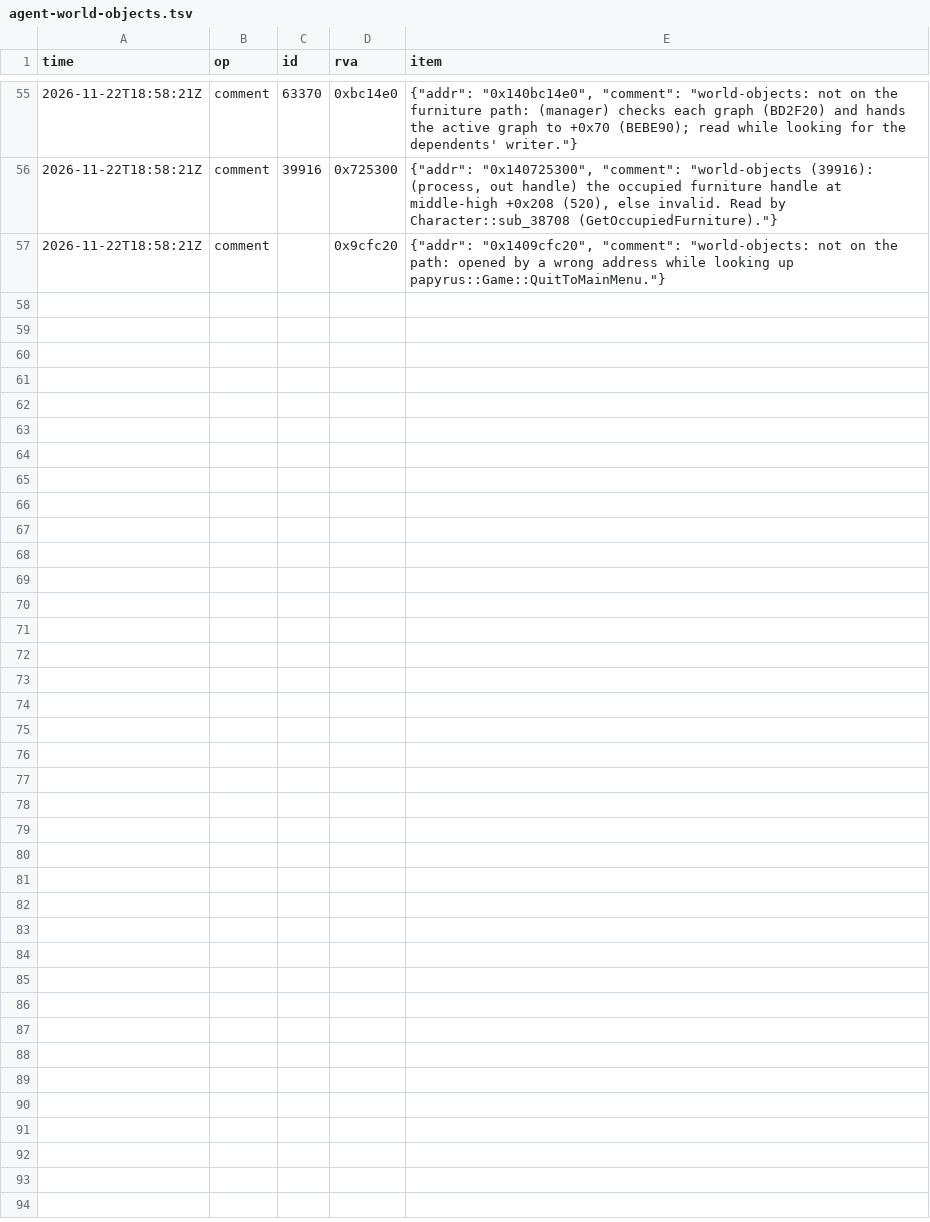
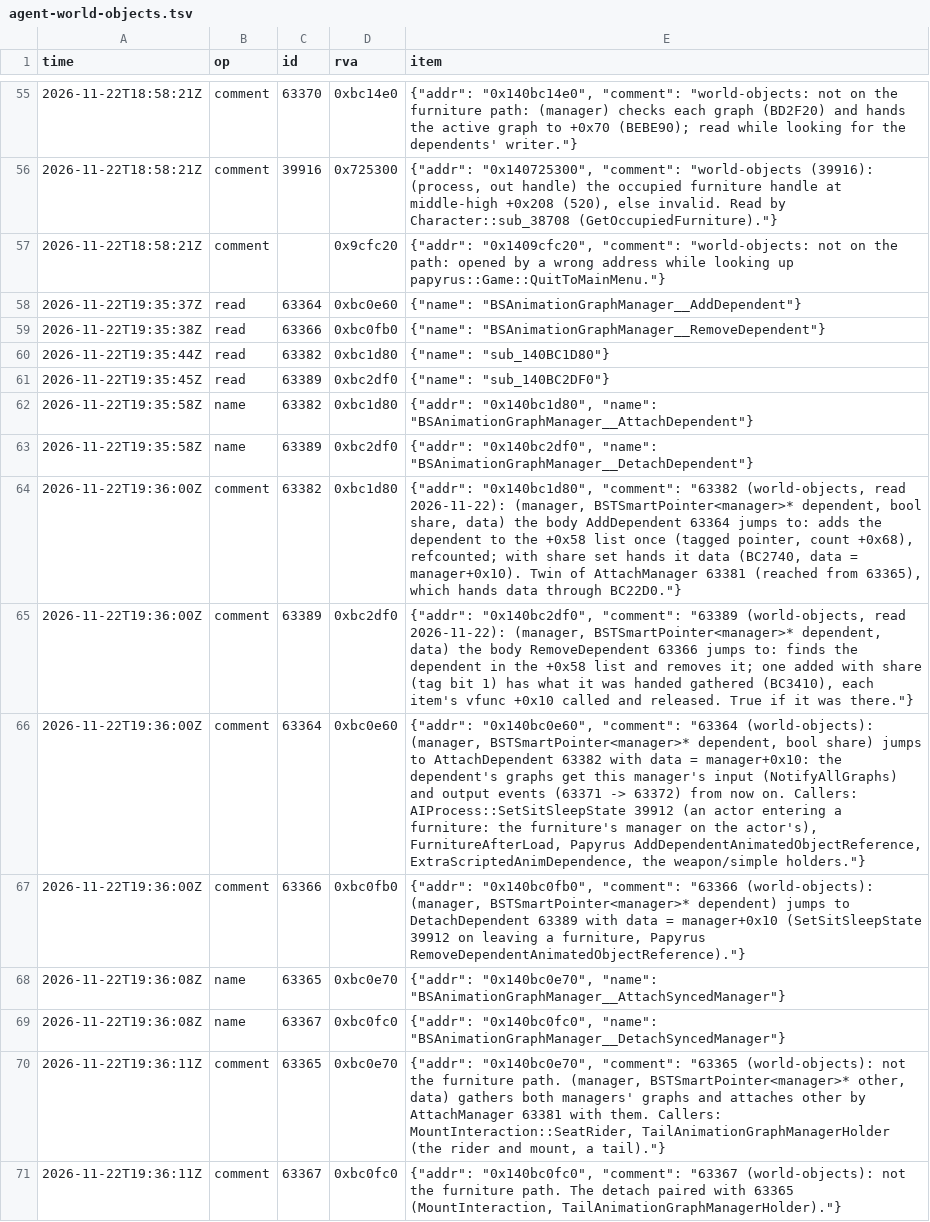
Before and after one commit to blockheads/SkyrimCoop, a TSV file: docs/re/journal/1.7.104/agent-world-objects.tsv, drawn as a sheet; only a part is shown, gaps mark what is left out; the diff names each change by its address in the sheet, - before the commit and + after, or states it on an @@ line.

```diff
--- a/docs/re/journal/1.7.104/agent-world-objects.tsv
+++ b/docs/re/journal/1.7.104/agent-world-objects.tsv
+row 58: 2026-11-22T19:35:37Z | read | 63364 | 0xbc0e60 | {"name": "BSAnimationGraphManager__AddDependent"}
+row 59: 2026-11-22T19:35:38Z | read | 63366 | 0xbc0fb0 | {"name": "BSAnimationGraphManager__RemoveDependent"}
+row 60: 2026-11-22T19:35:44Z | read | 63382 | 0xbc1d80 | {"name": "sub_140BC1D80"}
+row 61: 2026-11-22T19:35:45Z | read | 63389 | 0xbc2df0 | {"name": "sub_140BC2DF0"}
+row 62: 2026-11-22T19:35:58Z | name | 63382 | 0xbc1d80 | {"addr": "0x140bc1d80", "name": "BSAnimationGraphManager__AttachDependent"}
+row 63: 2026-11-22T19:35:58Z | name | 63389 | 0xbc2df0 | {"addr": "0x140bc2df0", "name": "BSAnimationGraphManager__DetachDependent"}
+row 64: 2026-11-22T19:36:00Z | comment | 63382 | 0xbc1d80 | {"addr": "0x140bc1d80", "comment": "63382 (world-objects, read 2026-11-22): (manager, BSTSmartPointer<manager>* dependent, bool share, data) the body AddDependent 63364 jumps to: adds the dependent to the +0x58 list once (tagged pointer, count +0x68), refcounted; with share set hands it data (BC2740, data = manager+0x10). Twin of AttachManager 63381 (reached from 63365), which hands data through BC22D0."}
+row 65: 2026-11-22T19:36:00Z | comment | 63389 | 0xbc2df0 | {"addr": "0x140bc2df0", "comment": "63389 (world-objects, read 2026-11-22): (manager, BSTSmartPointer<manager>* dependent, data) the body RemoveDependent 63366 jumps to: finds the dependent in the +0x58 list and removes it; one added with share (tag bit 1) has what it was handed gathered (BC3410), each item's vfunc +0x10 called and released. True if it was there."}
+row 66: 2026-11-22T19:36:00Z | comment | 63364 | 0xbc0e60 | {"addr": "0x140bc0e60", "comment": "63364 (world-objects): (manager, BSTSmartPointer<manager>* dependent, bool share) jumps to AttachDependent 63382 with data = manager+0x10: the dependent's graphs get this manager's input (NotifyAllGraphs) and output events (63371 -> 63372) from now on. Callers: AIProcess::SetSitSleepState 39912 (an actor entering a furniture: the furniture's manager on the actor's), FurnitureAfterLoad, Papyrus AddDependentAnimatedObjectReference, ExtraScriptedAnimDependence, the weapon/simple holders."}
+row 67: 2026-11-22T19:36:00Z | comment | 63366 | 0xbc0fb0 | {"addr": "0x140bc0fb0", "comment": "63366 (world-objects): (manager, BSTSmartPointer<manager>* dependent) jumps to DetachDependent 63389 with data = manager+0x10 (SetSitSleepState 39912 on leaving a furniture, Papyrus RemoveDependentAnimatedObjectReference)."}
+row 68: 2026-11-22T19:36:08Z | name | 63365 | 0xbc0e70 | {"addr": "0x140bc0e70", "name": "BSAnimationGraphManager__AttachSyncedManager"}
+row 69: 2026-11-22T19:36:08Z | name | 63367 | 0xbc0fc0 | {"addr": "0x140bc0fc0", "name": "BSAnimationGraphManager__DetachSyncedManager"}
+row 70: 2026-11-22T19:36:11Z | comment | 63365 | 0xbc0e70 | {"addr": "0x140bc0e70", "comment": "63365 (world-objects): not the furniture path. (manager, BSTSmartPointer<manager>* other, data) gathers both managers' graphs and attaches other by AttachManager 63381 with them. Callers: MountInteraction::SeatRider, TailAnimationGraphManagerHolder (the rider and mount, a tail)."}
+row 71: 2026-11-22T19:36:11Z | comment | 63367 | 0xbc0fc0 | {"addr": "0x140bc0fc0", "comment": "63367 (world-objects): not the furniture path. The detach paired with 63365 (MountInteraction, TailAnimationGraphManagerHolder)."}
```
Also changed, not shown: 14 other files.
